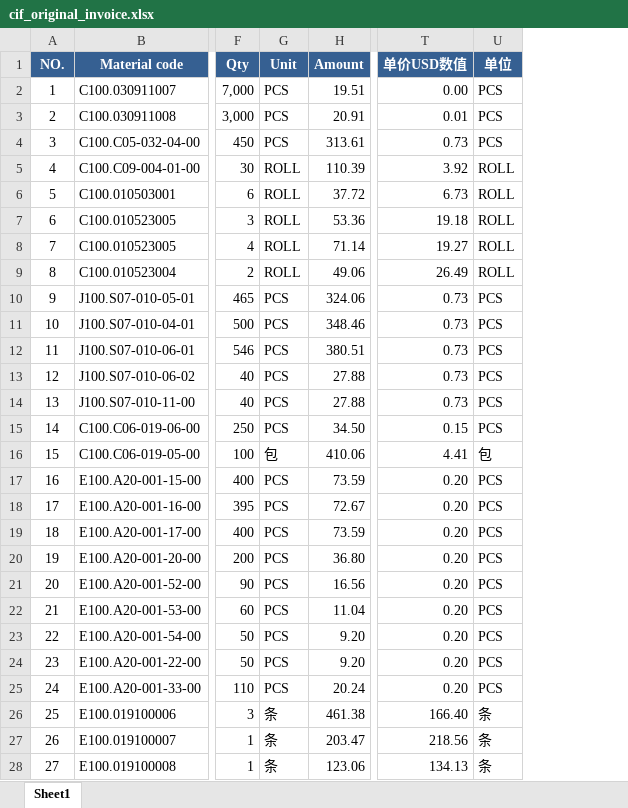
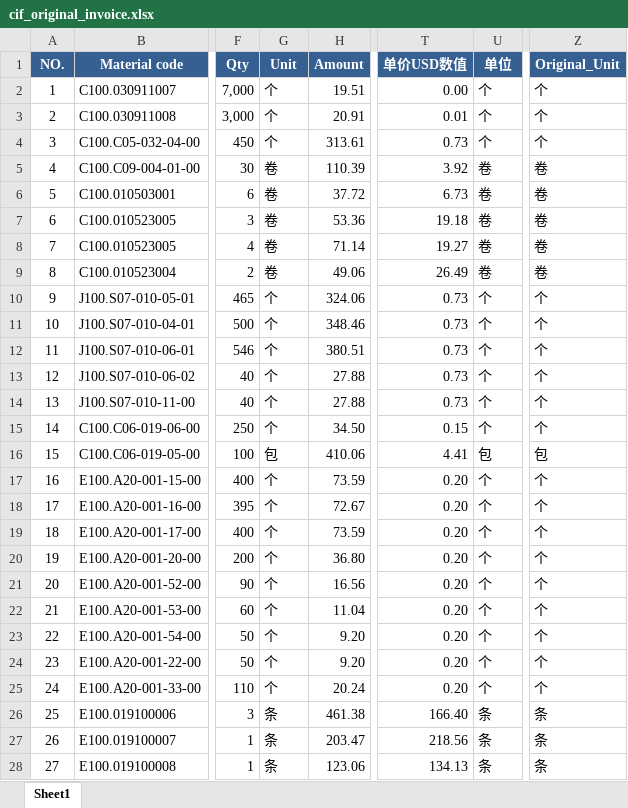
Before and after one commit to anlaganlag/export_reimport, an Excel workbook: outputs/cif_original_invoice.xlsx, sheet Sheet1, drawn as a sheet; only a part is shown, gaps mark what is left out; values as stored, in another font and other column widths than the file's, no borders; the diff covers the shown part only; the diff names each change by its address in the sheet, - before the commit and + after, or states it on an @@ line.

Commit message:
chinese_unit_fix

```diff
--- a/outputs/cif_original_invoice.xlsx (sheet Sheet1)
+++ b/outputs/cif_original_invoice.xlsx (sheet Sheet1)
+column Z (Original_Unit), rows 2-28: 个 | 个 | 个 | 卷 | 卷 | 卷 | 卷 | 卷 | 个 | 个 | 个 | 个 | 个 | 个 | 包 | 个 | 个 | 个 | 个 | 个 | 个 | 个 | 个 | 个 | 条 | 条 | 条
-G2:G4 (Unit): PCS
+G2:G4 (Unit): 个
-U2:U4 (单位): PCS
+U2:U4 (单位): 个
-G5:G9 (Unit): ROLL
+G5:G9 (Unit): 卷
-U5:U9 (单位): ROLL
+U5:U9 (单位): 卷
-G10:G15 (Unit): PCS
+G10:G15 (Unit): 个
-U10:U15 (单位): PCS
+U10:U15 (单位): 个
-G17:G25 (Unit): PCS
+G17:G25 (Unit): 个
-U17:U25 (单位): PCS
+U17:U25 (单位): 个
```
Also changed, not shown: 32 edited cells elsewhere in this sheet, outputs/export_invoice.xlsx, outputs/invoice_工厂_Daman.xlsx, 6 other files.
